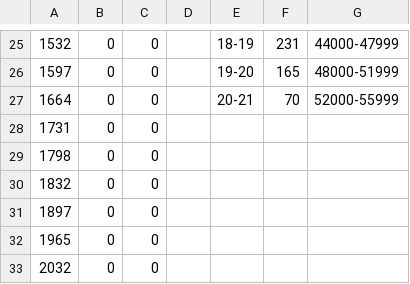
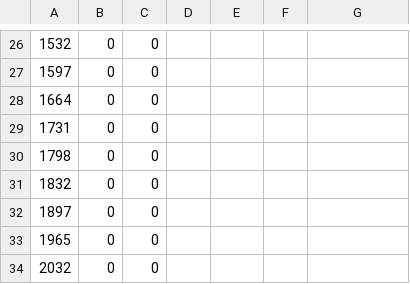
Before and after one commit to ibr-cm/kstacks, a CSV file: adjusted.csv, drawn as a sheet; only a part is shown, gaps mark what is left out; the diff covers the shown part only.

```diff
--- a/adjusted.csv
+++ b/adjusted.csv
@@ -25,3 +26,3 @@
-1532,0,0,,18-19,231,44000-47999
-1597,0,0,,19-20,165,48000-51999
-1664,0,0,,20-21,70,52000-55999
+1532,0,0
+1597,0,0
+1664,0,0
```
Also changed, not shown: 1 added row and 30 edited cells elsewhere in this file, 29 other files.
